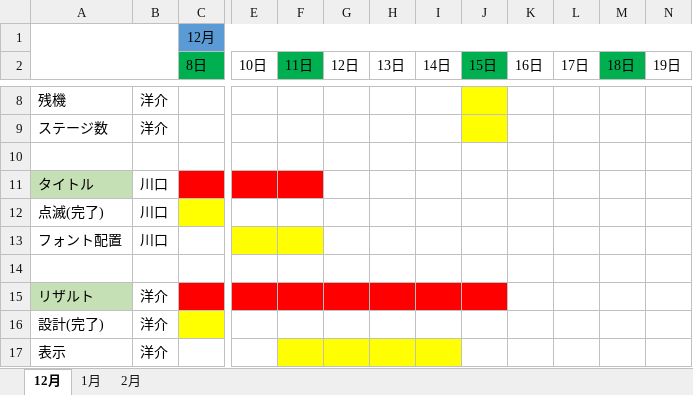
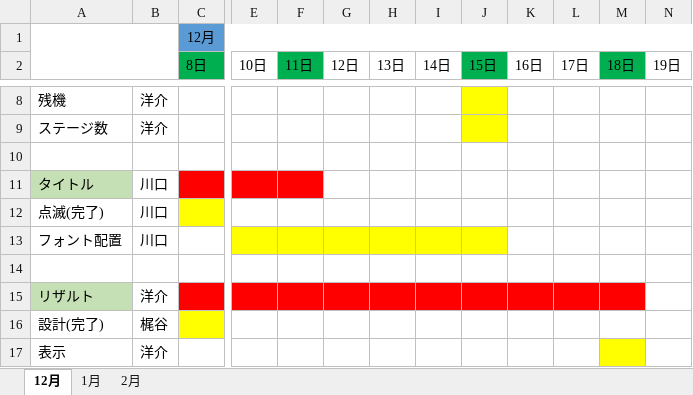
Before and after one commit to aoikawaguti/galaga, an Excel workbook: galaga/Book1.xlsx, sheet 12月, drawn as a sheet; only a part is shown, gaps mark what is left out; values as stored, in another font and other column widths than the file's, no borders; charts and pictures not drawn; the diff covers the shown part only; the diff names each change by its address in the sheet, - before the commit and + after, or states it on an @@ line.

Commit message:
ガントチャート更新

```diff
--- a/galaga/Book1.xlsx (sheet 12月)
+++ b/galaga/Book1.xlsx (sheet 12月)
-G13:J13 fill: none
+G13:J13 fill: #FFFF00
-K15:M15 fill: none
+K15:M15 fill: #FF0000
-B16: 洋介
+B16: 梶谷
-F17:I17 fill: #FFFF00
+F17:I17 fill: none
-M17 fill: none
+M17 fill: #FFFF00
```
Also changed, not shown: 3 edited cells and cell formats elsewhere in this sheet, sheet 1月, charts or pictures.
